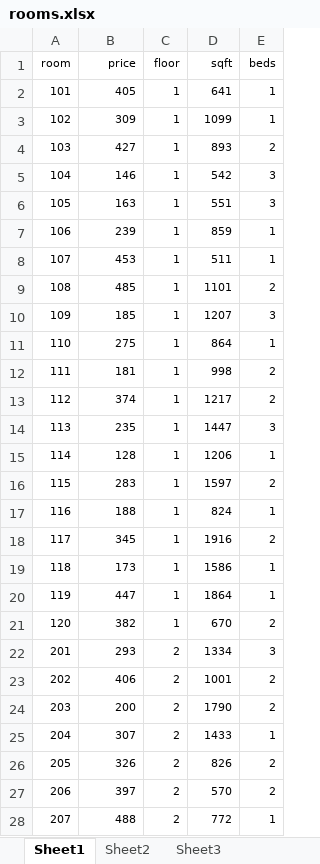
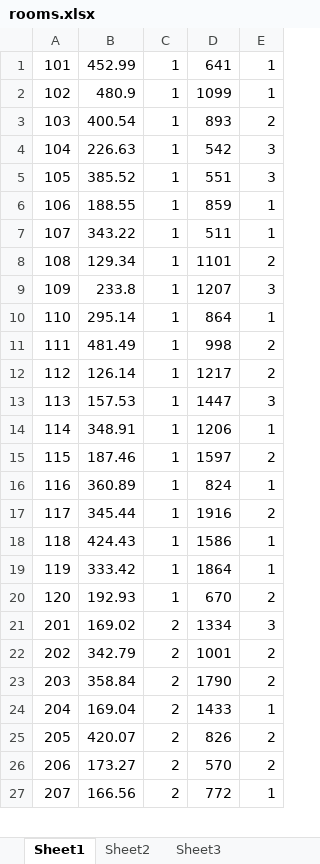
Before and after one commit to deepdarkwoods/CS340_FP, an Excel workbook: data/rooms.xlsx, sheet Sheet1, drawn as a sheet; only a part is shown; values as stored, in another font and other column widths than the file's, no borders; removed rows and columns are numbered as before the commit, all else as after; the diff covers the shown part only; the diff names each change by its address in the sheet, - before the commit and + after, or states it on an @@ line.

```diff
--- a/data/rooms.xlsx (sheet Sheet1)
+++ b/data/rooms.xlsx (sheet Sheet1)
-row 1: room | price | floor | sqft | beds
@@ A1:E27 text size: larger @@
-B1: 405
+B1: 452.99
-B2: 309
+B2: 480.9
-B3: 427
+B3: 400.54
-B4: 146
+B4: 226.63
-B5: 163
+B5: 385.52
-B6: 239
+B6: 188.55
-B7: 453
+B7: 343.22
-B8: 485
+B8: 129.34
-B9: 185
+B9: 233.8
-B10: 275
+B10: 295.14
-B11: 181
+B11: 481.49
-B12: 374
+B12: 126.14
-B13: 235
+B13: 157.53
-B14: 128
+B14: 348.91
-B15: 283
+B15: 187.46
-B16: 188
+B16: 360.89
-B17: 345
+B17: 345.44
-B18: 173
+B18: 424.43
-B19: 447
+B19: 333.42
-B20: 382
+B20: 192.93
-B21: 293
+B21: 169.02
-B22: 406
+B22: 342.79
-B23: 200
+B23: 358.84
-B24: 307
+B24: 169.04
-B25: 326
+B25: 420.07
-B26: 397
+B26: 173.27
-B27: 488
+B27: 166.56
```
Also changed, not shown: 13 edited cells and cell formats elsewhere in this sheet, 10 other files.
